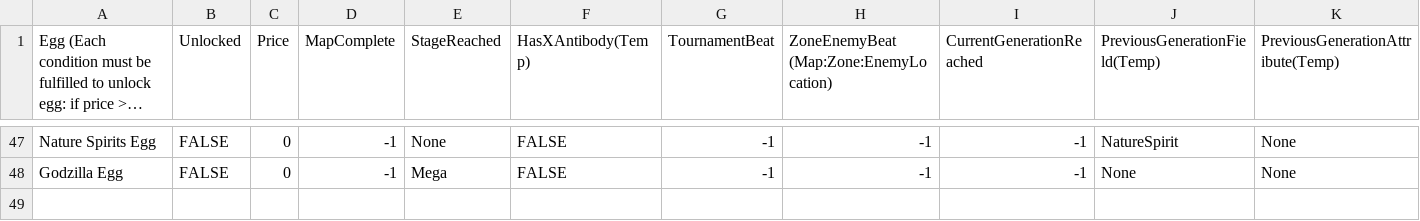
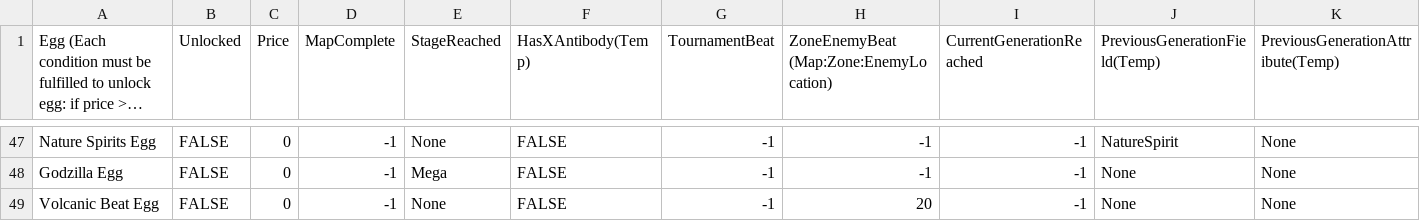
Before and after one commit to joeltco/tuipet, a CSV file: src/tuipet/data/eggUnlock.csv, drawn as a sheet; only a part is shown, gaps mark what is left out; long unchanged cells end in …; rows hold the shown columns only; the diff names each change by its address in the sheet, - before the commit and + after, or states it on an @@ line.

```diff
--- a/src/tuipet/data/eggUnlock.csv
+++ b/src/tuipet/data/eggUnlock.csv
+row 49: Volcanic Beat Egg | FALSE | 0 | -1 | None | FALSE | -1 | 20 | -1 | None | None
```
Also changed, not shown: src/tuipet/data/lines.csv, 13 other files.
